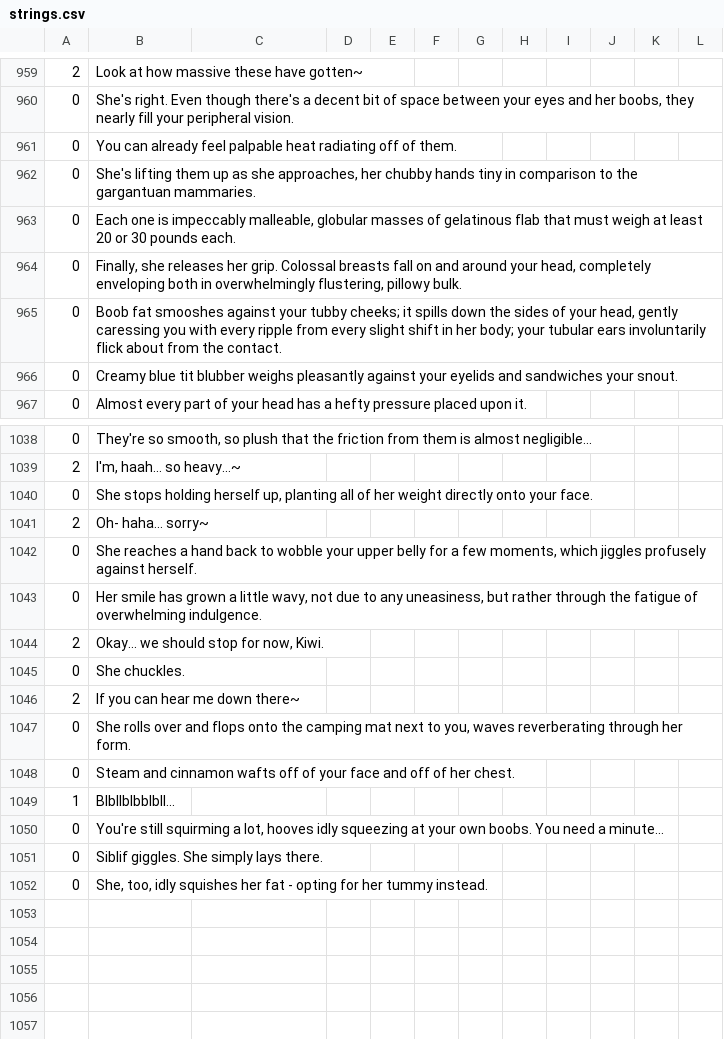
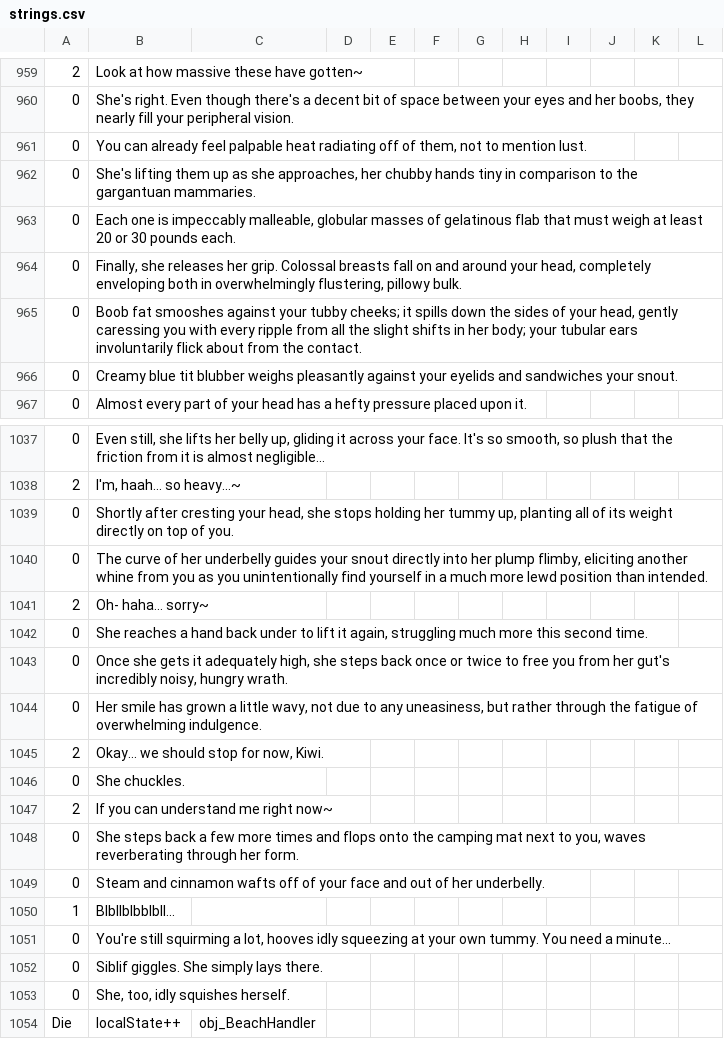
Before and after one commit to Kirobsi/Wake-With-Purpose, a CSV file: datafiles/strings.csv, drawn as a sheet; only a part is shown, gaps mark what is left out; addresses are those after the commit; the diff covers the shown part only; the diff names each change by its address in the sheet, - before the commit and + after, or states it on an @@ line.

Commit message:
Update strings.csv
+ Belly scene for C4 morning done

```diff
--- a/datafiles/strings.csv
+++ b/datafiles/strings.csv
-B961: …off of them.
+B961: …off of them, not to mention lust.
-B965: …ripple from every slight shift in her…
+B965: …ripple from all the slight shifts in her…
-B1037: They're so smooth, so plush that the friction from them is almost…
+B1037: Even still, she lifts her belly up, gliding it across your face. It's so smooth, so plush that the friction from it is almost…
-B1039: She stops holding herself up, planting all of her weight directly onto your face.
+B1039: Shortly after cresting your head, she stops holding her tummy up, planting all of its weight directly on top of you.
+row 1040: 0 | The curve of her underbelly guides your snout directly into her plump flimby, eliciting another whine from you as you unintentionally find yourself in a much more lewd position than intended.
+row 1042: 0 | She reaches a hand back under to lift it again, struggling much more this second time.
-B1043: She reaches a hand back to wobble your upper belly for a few moments, which jiggles profusely against herself.
+B1043: Once she gets it adequately high, she steps back once or twice to free you from her gut's incredibly noisy, hungry wrath.
-B1047: If you can hear me down there~
+B1047: If you can understand me right now~
-B1048: She rolls over and flops…
+B1048: She steps back a few more times and flops…
-B1049: …face and off of her chest.
+B1049: …face and out of her underbelly.
-B1051: …your own boobs. You need…
+B1051: …your own tummy. You need…
-B1053: …idly squishes her fat - opting for her tummy instead.
+B1053: …idly squishes herself.
+row 1054: Die | localState++ | obj_BeachHandler
```
Also changed, not shown: 2 added rows, 3 removed rows and 22 edited cells elsewhere in this file.
